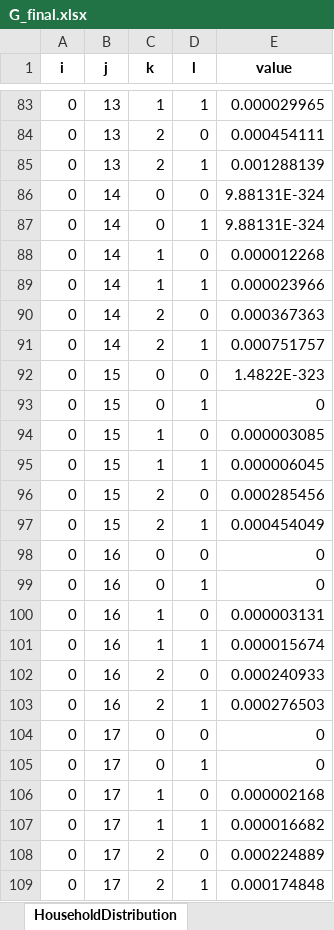
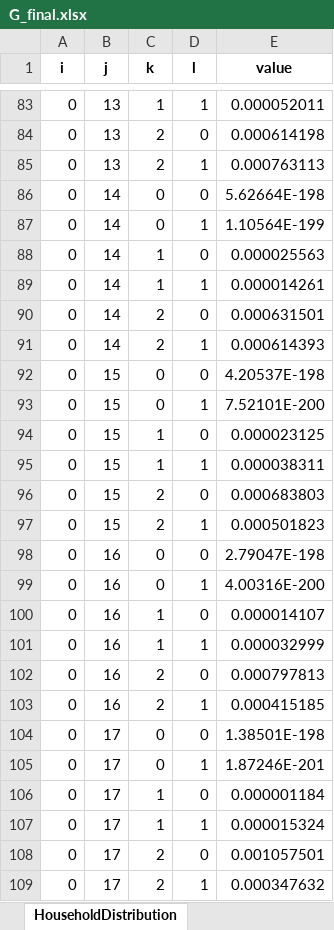
Before and after one commit to Qingsong-Song/Chapter_3, an Excel workbook: exports/G_final.xlsx, sheet HouseholdDistribution, drawn as a sheet; only a part is shown, gaps mark what is left out; values as stored, in another font and other column widths than the file's, no borders; the diff covers the shown part only; the diff names each change by its address in the sheet, - before the commit and + after, or states it on an @@ line.

```diff
--- a/exports/G_final.xlsx (sheet HouseholdDistribution)
+++ b/exports/G_final.xlsx (sheet HouseholdDistribution)
-E83 (value): 0.000029965
+E83 (value): 0.000052011
-E84 (value): 0.000454111
+E84 (value): 0.000614198
-E85 (value): 0.001288139
+E85 (value): 0.000763113
-E86 (value): 9.88131E-324
+E86 (value): 5.62664E-198
-E87 (value): 9.88131E-324
+E87 (value): 1.10564E-199
-E88 (value): 0.000012268
+E88 (value): 0.000025563
-E89 (value): 0.000023966
+E89 (value): 0.000014261
-E90 (value): 0.000367363
+E90 (value): 0.000631501
-E91 (value): 0.000751757
+E91 (value): 0.000614393
-E92 (value): 1.4822E-323
+E92 (value): 4.20537E-198
-E93 (value): 0
+E93 (value): 7.52101E-200
-E94 (value): 0.000003085
+E94 (value): 0.000023125
-E95 (value): 0.000006045
+E95 (value): 0.000038311
-E96 (value): 0.000285456
+E96 (value): 0.000683803
-E97 (value): 0.000454049
+E97 (value): 0.000501823
-E98 (value): 0
+E98 (value): 2.79047E-198
-E99 (value): 0
+E99 (value): 4.00316E-200
-E100 (value): 0.000003131
+E100 (value): 0.000014107
-E101 (value): 0.000015674
+E101 (value): 0.000032999
-E102 (value): 0.000240933
+E102 (value): 0.000797813
-E103 (value): 0.000276503
+E103 (value): 0.000415185
-E104 (value): 0
+E104 (value): 1.38501E-198
-E105 (value): 0
+E105 (value): 1.87246E-201
-E106 (value): 0.000002168
+E106 (value): 0.000001184
-E107 (value): 0.000016682
+E107 (value): 0.000015324
-E108 (value): 0.000224889
+E108 (value): 0.001057501
-E109 (value): 0.000174848
+E109 (value): 0.000347632
```
Also changed, not shown: 121 edited cells elsewhere in this sheet, exports/V_final.xlsx, exports/W_final.xlsx, 50 other files.
